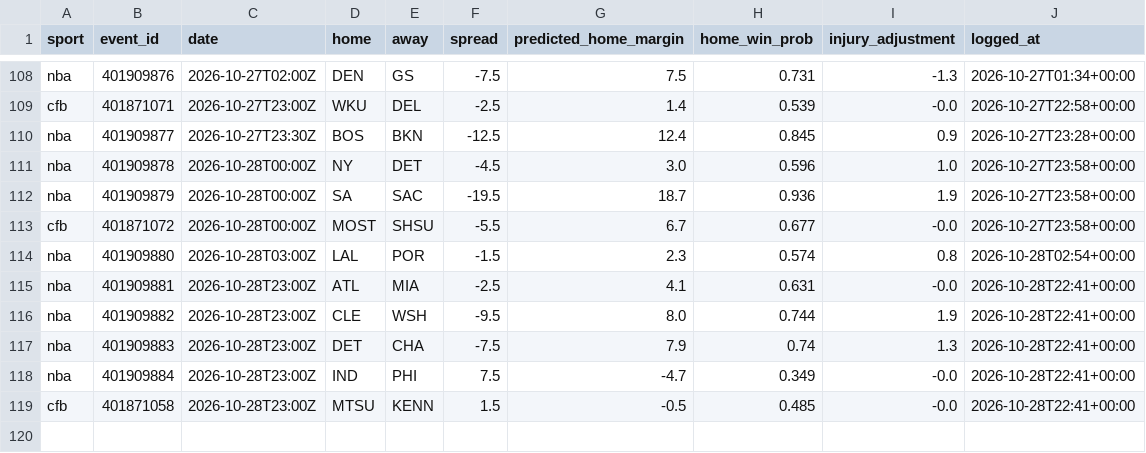
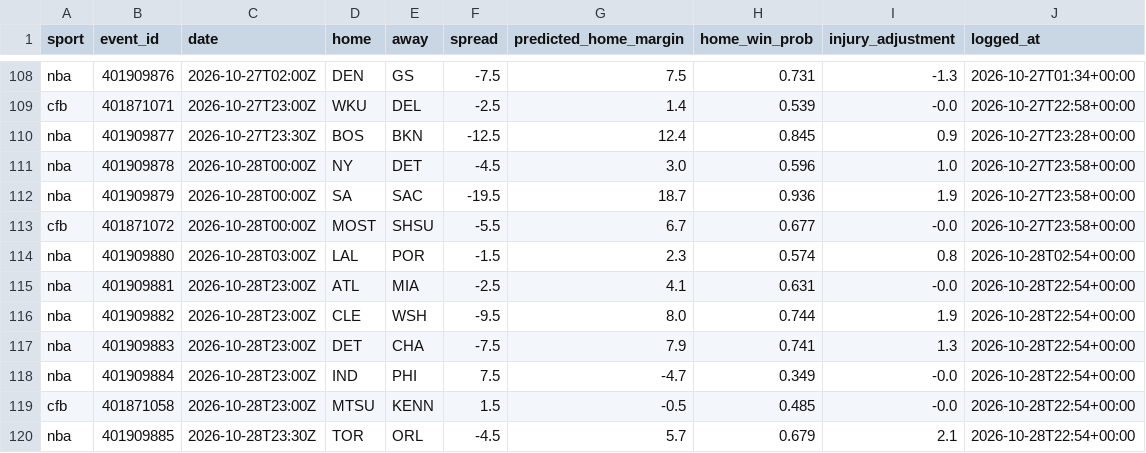
Before and after one commit to adotscotty/HandsDownAI, a CSV file: data/pregame_log.csv, drawn as a sheet; only a part is shown, gaps mark what is left out.

```diff
--- a/data/pregame_log.csv
+++ b/data/pregame_log.csv
@@ -114,6 +114,7 @@ cfb,401871072,2026-10-28T00:00Z,MOST,SHSU,-5.5,6.7,0.677,-0.0,2026-10-27T23:58+0
 nba,401909880,2026-10-28T03:00Z,LAL,POR,-1.5,2.3,0.574,0.8,2026-10-28T02:54+00:00
-nba,401909881,2026-10-28T23:00Z,ATL,MIA,-2.5,4.1,0.631,-0.0,2026-10-28T22:41+00:00
-nba,401909882,2026-10-28T23:00Z,CLE,WSH,-9.5,8.0,0.744,1.9,2026-10-28T22:41+00:00
-nba,401909883,2026-10-28T23:00Z,DET,CHA,-7.5,7.9,0.74,1.3,2026-10-28T22:41+00:00
-nba,401909884,2026-10-28T23:00Z,IND,PHI,7.5,-4.7,0.349,-0.0,2026-10-28T22:41+00:00
-cfb,401871058,2026-10-28T23:00Z,MTSU,KENN,1.5,-0.5,0.485,-0.0,2026-10-28T22:41+00:00
+nba,401909881,2026-10-28T23:00Z,ATL,MIA,-2.5,4.1,0.631,-0.0,2026-10-28T22:54+00:00
+nba,401909882,2026-10-28T23:00Z,CLE,WSH,-9.5,8.0,0.744,1.9,2026-10-28T22:54+00:00
+nba,401909883,2026-10-28T23:00Z,DET,CHA,-7.5,7.9,0.741,1.3,2026-10-28T22:54+00:00
+nba,401909884,2026-10-28T23:00Z,IND,PHI,7.5,-4.7,0.349,-0.0,2026-10-28T22:54+00:00
+cfb,401871058,2026-10-28T23:00Z,MTSU,KENN,1.5,-0.5,0.485,-0.0,2026-10-28T22:54+00:00
+nba,401909885,2026-10-28T23:30Z,TOR,ORL,-4.5,5.7,0.679,2.1,2026-10-28T22:54+00:00
```
Also changed, not shown: data/first_lines.csv, 1 other file.
